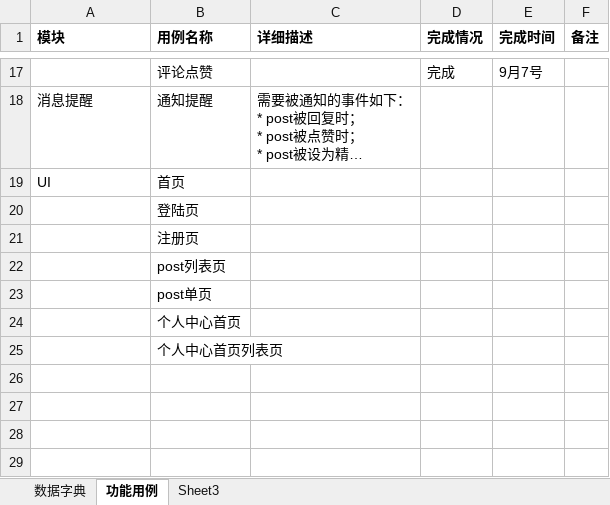
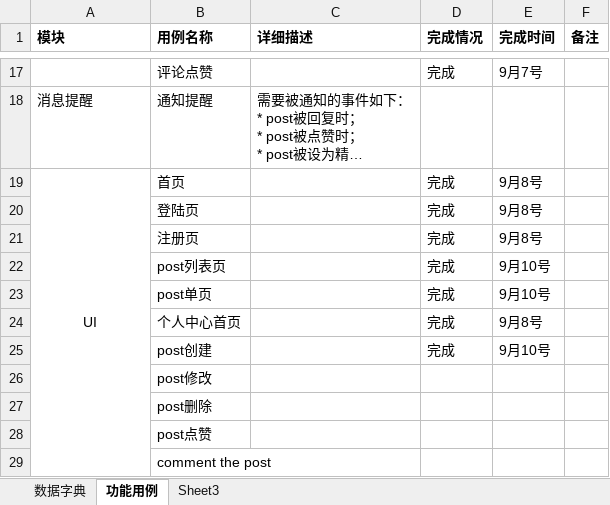
Before and after one commit to polly3d/bbs, an Excel workbook: documents/database.xlsx, sheet 功能用例, drawn as a sheet; only a part is shown, gaps mark what is left out; long unchanged cells end in …; values as stored, in another font and other column widths than the file's, no borders; removed rows and columns are numbered as before the commit, all else as after; the diff names each change by its address in the sheet, - before the commit and + after, or states it on an @@ line.

```diff
--- a/documents/database.xlsx (sheet 功能用例)
+++ b/documents/database.xlsx (sheet 功能用例)
-A19 alignment: left
+A19 alignment: center
+A19:A29 merged
-D19 (完成情况): (empty)
+D19 (完成情况): 完成
-E19 (完成时间): (empty)
+E19 (完成时间): 9月8号
-row 20:  | 登陆页
-row 21:  | 注册页
+row 20:  | 登陆页 |  | 完成 | 9月8号
+row 21:  | 注册页 |  | 完成 | 9月8号
+row 22:  | post列表页 |  | 完成 | 9月10号
+row 23:  | post单页 |  | 完成 | 9月10号
+row 24:  | 个人中心首页 |  | 完成 | 9月8号
+row 25:  | post创建 |  | 完成 | 9月10号
-B26 (用例名称): post列表页
+B26 (用例名称): post修改
-B27 (用例名称): post单页
+B27 (用例名称): post删除
-B28 (用例名称): 个人中心首页
+B28 (用例名称): post点赞
-B29 (用例名称): 个人中心首页列表页
+B29 (用例名称): comment the post
```
Also changed, not shown: 34 other files.
